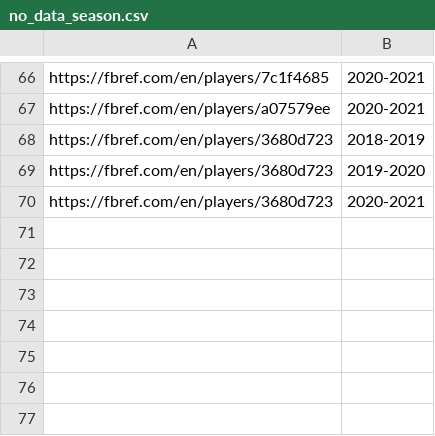
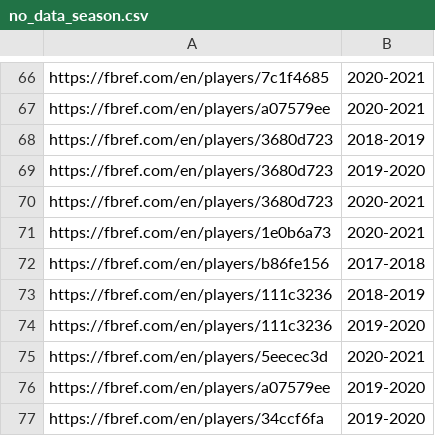
Before and after one commit to hansen1416/football-prediction, a CSV file: logs/no_data_season.csv, drawn as a sheet; only a part is shown, gaps mark what is left out; the diff names each change by its address in the sheet, - before the commit and + after, or states it on an @@ line.

```diff
--- a/logs/no_data_season.csv
+++ b/logs/no_data_season.csv
+row 71: https://fbref.com/en/players/1e0b6a73 | 2020-2021
+row 72: https://fbref.com/en/players/b86fe156 | 2017-2018
+row 73: https://fbref.com/en/players/111c3236 | 2018-2019
+row 74: https://fbref.com/en/players/111c3236 | 2019-2020
+row 75: https://fbref.com/en/players/5eecec3d | 2020-2021
+row 76: https://fbref.com/en/players/a07579ee | 2019-2020
+row 77: https://fbref.com/en/players/34ccf6fa | 2019-2020
```
Also changed, not shown: datasets/player_log_O.csv, 14 other files.
